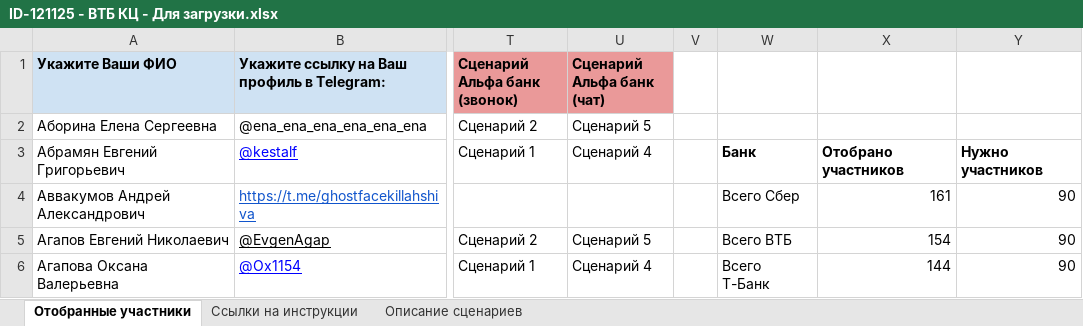
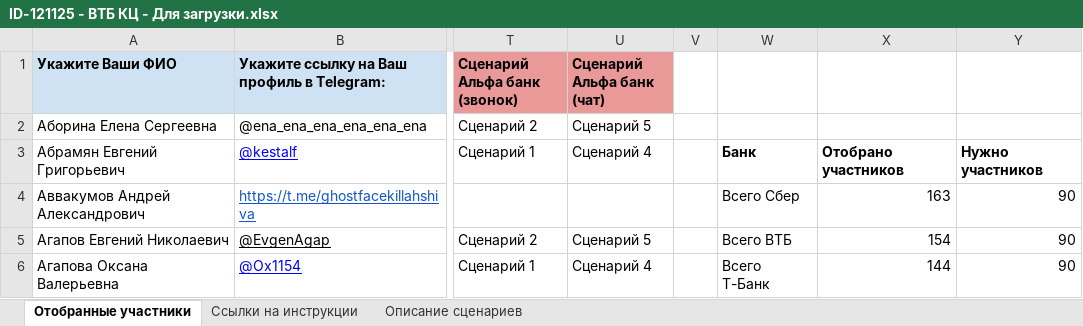
Before and after one commit to crowdtesting-ru/121125-, an Excel workbook: ID-121125 - ВТБ КЦ - Для загрузки.xlsx, sheet Отобранные участники, drawn as a sheet; only a part is shown, gaps mark what is left out; values as stored, in another font and other column widths than the file's, no borders; charts and pictures and conditional formats not drawn; the diff covers the shown part only; the diff names each change by its address in the sheet, - before the commit and + after, or states it on an @@ line.

Commit message:
Add files via upload

```diff
--- a/ID-121125 - ВТБ КЦ - Для загрузки.xlsx (sheet Отобранные участники)
+++ b/ID-121125 - ВТБ КЦ - Для загрузки.xlsx (sheet Отобранные участники)
-X4: 161
+X4: 163
```
Also changed, not shown: 10 edited cells and cell formats elsewhere in this sheet.
